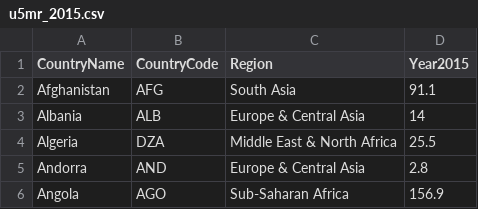
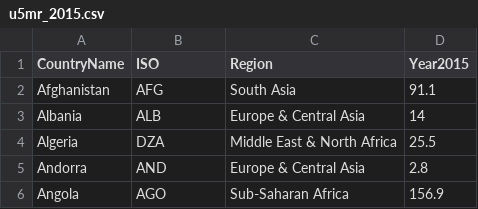
Before and after one commit to theopenwindow/d3_project, a CSV file: data/u5mr_2015.csv, drawn as a sheet; only a part is shown.

```diff
--- a/data/u5mr_2015.csv
+++ b/data/u5mr_2015.csv
@@ -1,2 +1,2 @@
-CountryName,CountryCode,Region,Year2015
+CountryName,ISO,Region,Year2015
 Afghanistan,AFG,South Asia,91.1
```
Also changed, not shown: 2 other files.
